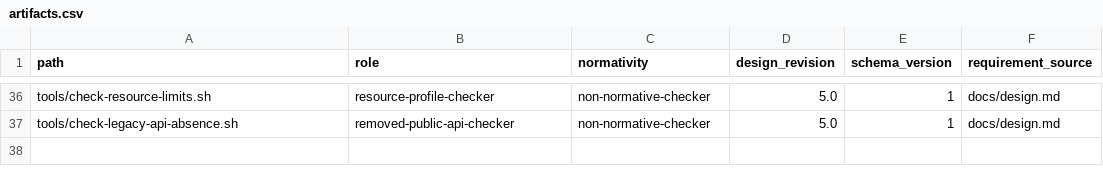
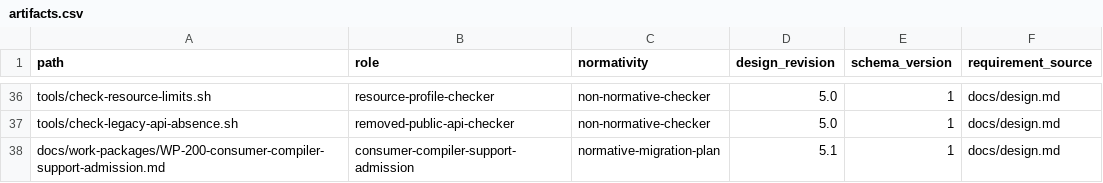
Before and after one commit to yushun1990/clinkz-wot, a CSV file: docs/artifacts.csv, drawn as a sheet; only a part is shown, gaps mark what is left out.

```diff
--- a/docs/artifacts.csv
+++ b/docs/artifacts.csv
@@ -37 +37,2 @@ tools/check-resource-limits.sh,resource-profile-checker,non-normative-checker,5.
 tools/check-legacy-api-absence.sh,removed-public-api-checker,non-normative-checker,5.0,1,docs/design.md
+docs/work-packages/WP-200-consumer-compiler-support-admission.md,consumer-compiler-support-admission,normative-migration-plan,5.1,1,docs/design.md
```
Also changed, not shown: docs/api-ownership.csv, 18 other files.
